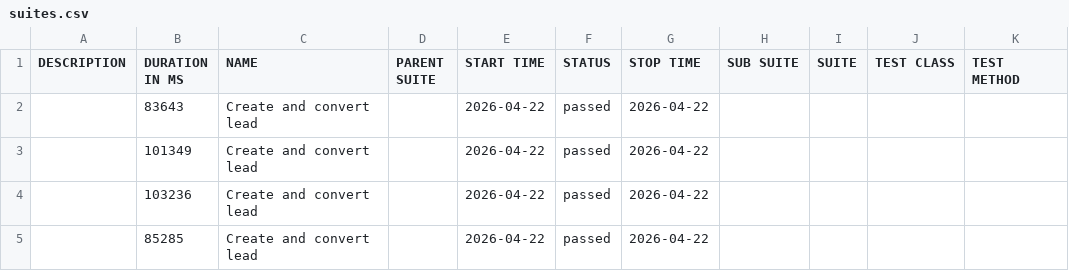
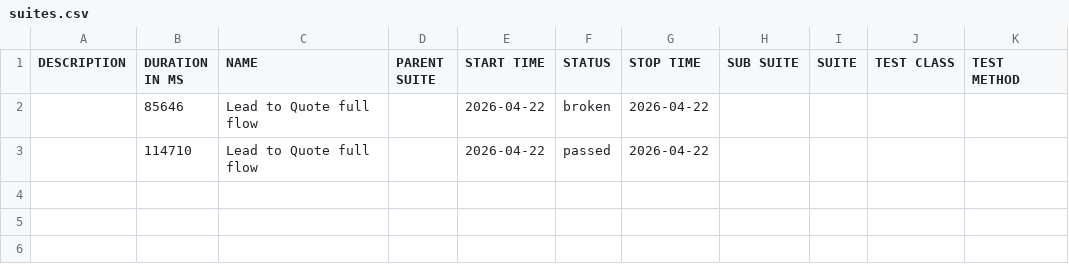
Before and after one commit to yadavlli364-max/Cucumber-allure-report, a CSV file: data/suites.csv, drawn as a sheet.

```diff
--- a/data/suites.csv
+++ b/data/suites.csv
@@ -1,5 +1,3 @@
 "DESCRIPTION","DURATION IN MS","NAME","PARENT SUITE","START TIME","STATUS","STOP TIME","SUB SUITE","SUITE","TEST CLASS","TEST METHOD"
-"","83643","Create and convert lead","","2026-04-22","passed","2026-04-22","","","",""
-"","101349","Create and convert lead","","2026-04-22","passed","2026-04-22","","","",""
-"","103236","Create and convert lead","","2026-04-22","passed","2026-04-22","","","",""
-"","85285","Create and convert lead","","2026-04-22","passed","2026-04-22","","","",""
+"","85646","Lead to Quote full flow","","2026-04-22","broken","2026-04-22","","","",""
+"","114710","Lead to Quote full flow","","2026-04-22","passed","2026-04-22","","","",""
```
Also changed, not shown: 42 other files.
